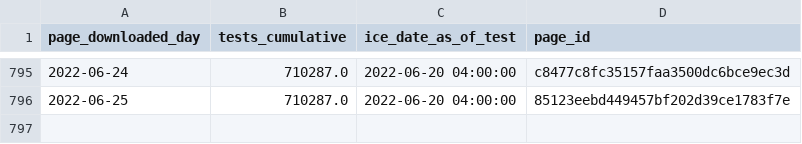
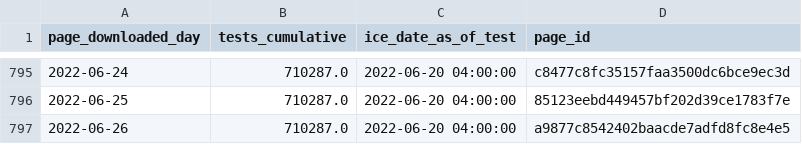
Before and after one commit to vera-institute/ice-detention-covid, a CSV file: data_daily/national_tests_daily.csv, drawn as a sheet; only a part is shown, gaps mark what is left out.

```diff
--- a/data_daily/national_tests_daily.csv
+++ b/data_daily/national_tests_daily.csv
@@ -796 +796,2 @@ page_downloaded_day,tests_cumulative,ice_date_as_of_test,page_id
 2022-06-25,710287.0,2022-06-20 04:00:00,85123eebd449457bf202d39ce1783f7e
+2022-06-26,710287.0,2022-06-20 04:00:00,a9877c8542402baacde7adfd8fc8e4e5
```
Also changed, not shown: data_daily/national_cases_daily.csv, data_daily/national_population_daily.csv, 6 other files.
